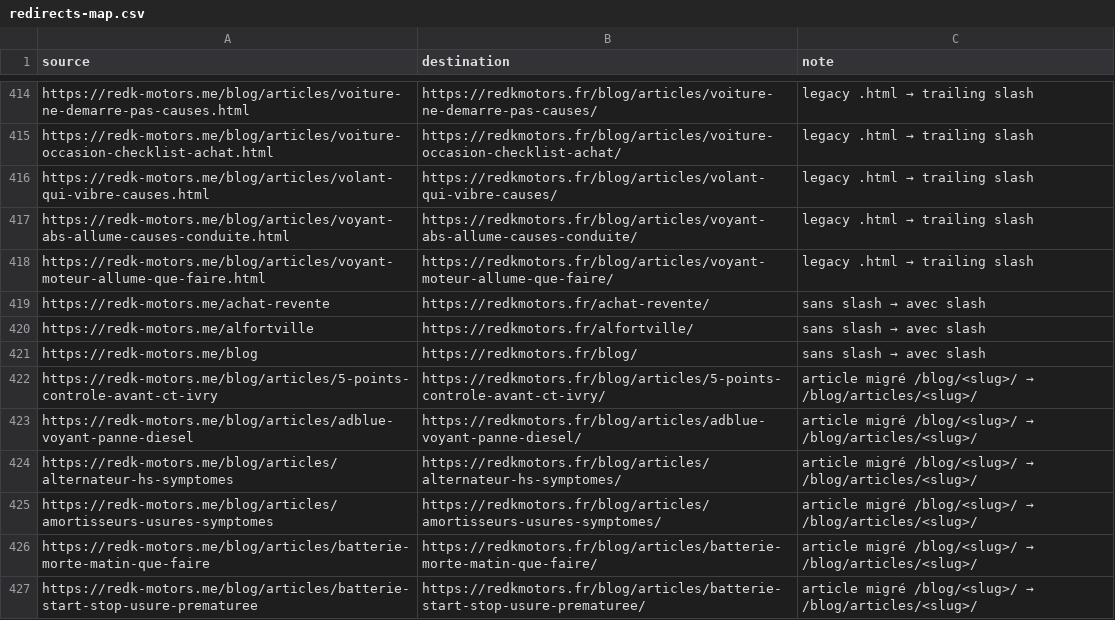
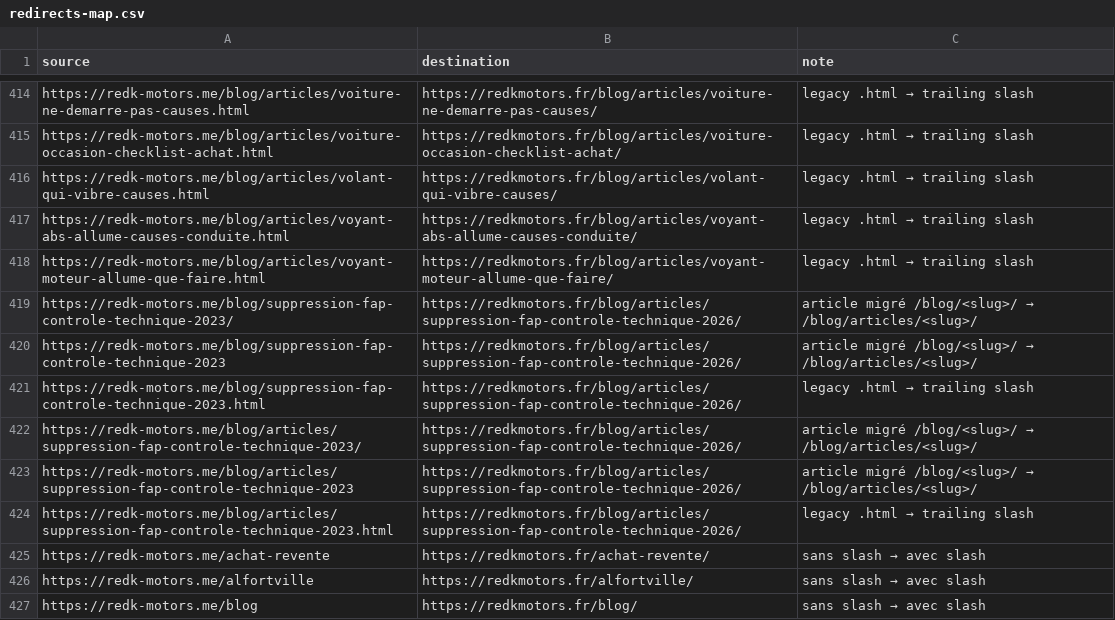
Before and after one commit to Phantom942/REDK-MOTORS, a CSV file: redirects-map.csv, drawn as a sheet; only a part is shown, gaps mark what is left out; the shorter side is filled out with more unchanged rows.

```diff
--- a/redirects-map.csv
+++ b/redirects-map.csv
@@ -418,2 +418,8 @@ https://redk-motors.me/blog/articles/voyant-abs-allume-causes-conduite.html,http
 https://redk-motors.me/blog/articles/voyant-moteur-allume-que-faire.html,https://redkmotors.fr/blog/articles/voyant-moteur-allume-que-faire/,legacy .html → trailing slash
+https://redk-motors.me/blog/suppression-fap-controle-technique-2023/,https://redkmotors.fr/blog/articles/suppression-fap-controle-technique-2026/,article migré /blog/<slug>/ → /blog/articles/<slug>/
+https://redk-motors.me/blog/suppression-fap-controle-technique-2023,https://redkmotors.fr/blog/articles/suppression-fap-controle-technique-2026/,article migré /blog/<slug>/ → /blog/articles/<slug>/
+https://redk-motors.me/blog/suppression-fap-controle-technique-2023.html,https://redkmotors.fr/blog/articles/suppression-fap-controle-technique-2026/,legacy .html → trailing slash
+https://redk-motors.me/blog/articles/suppression-fap-controle-technique-2023/,https://redkmotors.fr/blog/articles/suppression-fap-controle-technique-2026/,article migré /blog/<slug>/ → /blog/articles/<slug>/
+https://redk-motors.me/blog/articles/suppression-fap-controle-technique-2023,https://redkmotors.fr/blog/articles/suppression-fap-controle-technique-2026/,article migré /blog/<slug>/ → /blog/articles/<slug>/
+https://redk-motors.me/blog/articles/suppression-fap-controle-technique-2023.html,https://redkmotors.fr/blog/articles/suppression-fap-controle-technique-2026/,legacy .html → trailing slash
 https://redk-motors.me/achat-revente,https://redkmotors.fr/achat-revente/,sans slash → avec slash
```
Also changed, not shown: blog-migration-redirects.csv, cloudflare-bulk-redirects.csv, 11 other files.
